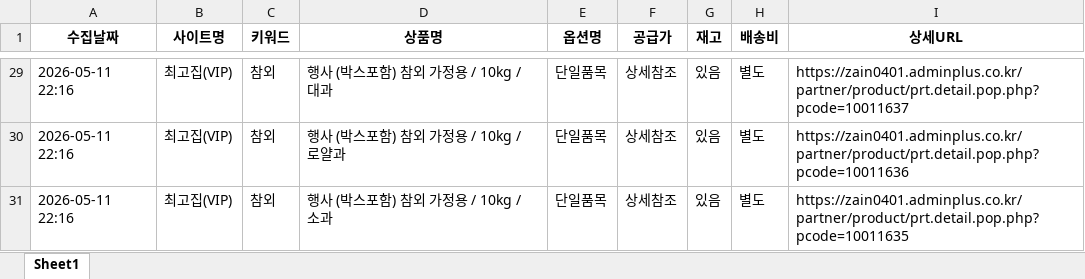
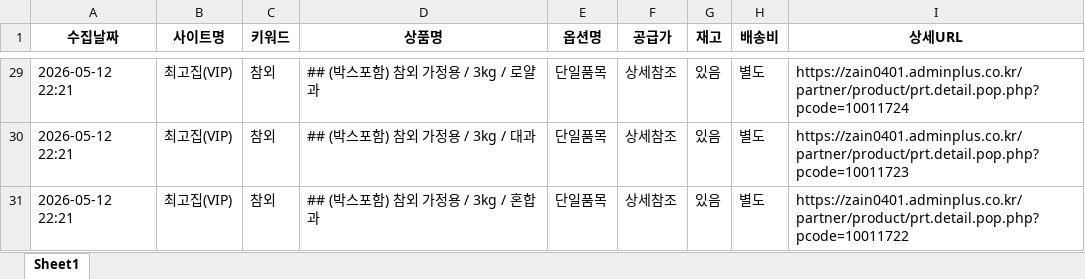
Before and after one commit to iamjinny328/fruit-price-bot, an Excel workbook: 가격이력.xlsx, sheet Sheet1, drawn as a sheet; only a part is shown, gaps mark what is left out; values as stored, in another font and other column widths than the file's, no borders; the diff covers the shown part only; the diff names each change by its address in the sheet, - before the commit and + after, or states it on an @@ line.

```diff
--- a/가격이력.xlsx (sheet Sheet1)
+++ b/가격이력.xlsx (sheet Sheet1)
-A29:A31 (수집날짜): 2026-05-11 22:16
+A29:A31 (수집날짜): 2026-05-12 22:21
-D29 (상품명): 행사 (박스포함) 참외 가정용 / 10kg / 대과
+D29 (상품명): ## (박스포함) 참외 가정용 / 3kg / 로얄과
-I29 (상세URL): https://zain0401.adminplus.co.kr/partner/product/prt.detail.pop.php?pcode=10011637
+I29 (상세URL): https://zain0401.adminplus.co.kr/partner/product/prt.detail.pop.php?pcode=10011724
-D30 (상품명): 행사 (박스포함) 참외 가정용 / 10kg / 로얄과
+D30 (상품명): ## (박스포함) 참외 가정용 / 3kg / 대과
-I30 (상세URL): https://zain0401.adminplus.co.kr/partner/product/prt.detail.pop.php?pcode=10011636
+I30 (상세URL): https://zain0401.adminplus.co.kr/partner/product/prt.detail.pop.php?pcode=10011723
-D31 (상품명): 행사 (박스포함) 참외 가정용 / 10kg / 소과
+D31 (상품명): ## (박스포함) 참외 가정용 / 3kg / 혼합과
-I31 (상세URL): https://zain0401.adminplus.co.kr/partner/product/prt.detail.pop.php?pcode=10011635
+I31 (상세URL): https://zain0401.adminplus.co.kr/partner/product/prt.detail.pop.php?pcode=10011722
```
Also changed, not shown: other rows of this sheet.
